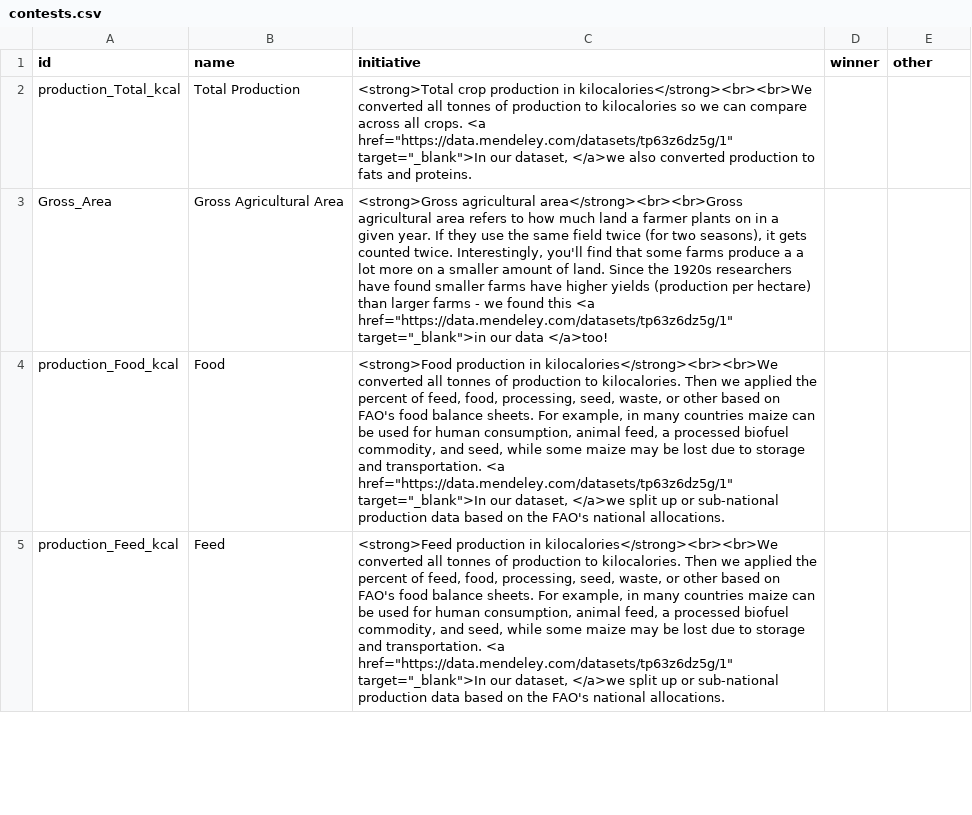
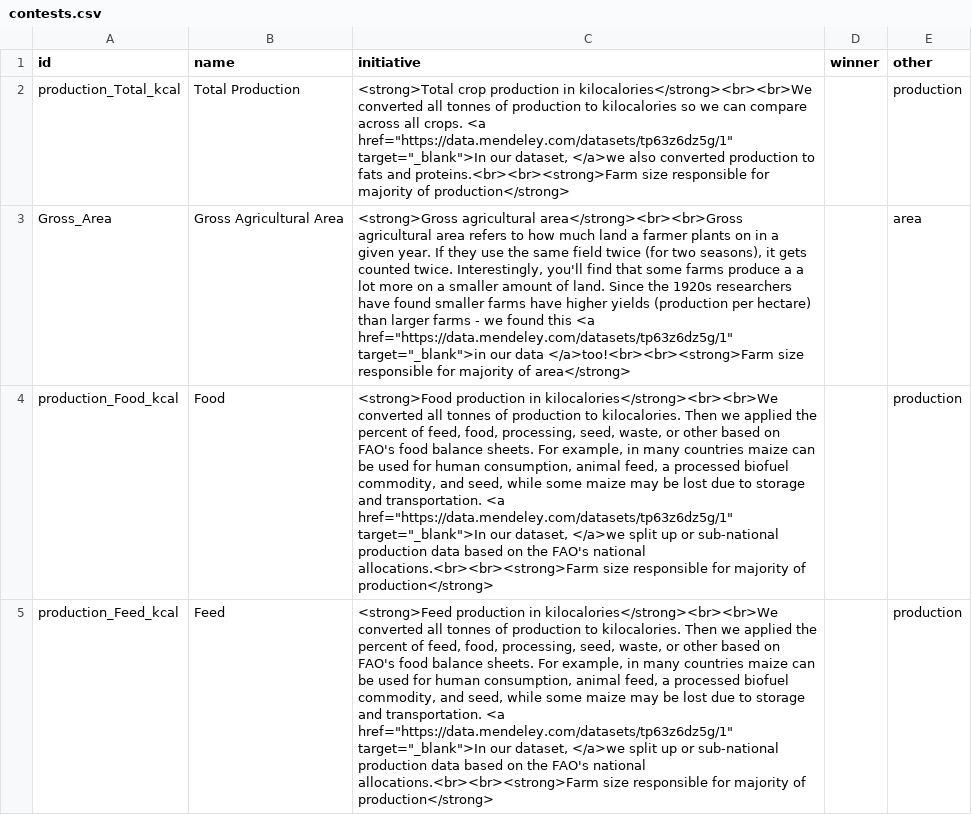
Before and after one commit to elhohn/global-farmsize-app, a CSV file: data/contests.csv, drawn as a sheet; only a part is shown; the diff covers the shown part only; the diff names each change by its address in the sheet, - before the commit and + after, or states it on an @@ line.

```diff
--- a/data/contests.csv
+++ b/data/contests.csv
-C2 (initiative): …fats and proteins.
+C2 (initiative): …fats and proteins.<br><br><strong>Farm size responsible for majority of production</strong>
-E2 (other): (empty)
+E2 (other): production
-C3 (initiative): …our data </a>too!
+C3 (initiative): …our data </a>too!<br><br><strong>Farm size responsible for majority of area</strong>
-E3 (other): (empty)
+E3 (other): area
-C4 (initiative): …FAO's national allocations.
+C4 (initiative): …FAO's national allocations.<br><br><strong>Farm size responsible for majority of production</strong>
-E4:E5 (other): (empty)
+E4:E5 (other): production
-C5 (initiative): …FAO's national allocations.
+C5 (initiative): …FAO's national allocations.<br><br><strong>Farm size responsible for majority of production</strong>
```
Also changed, not shown: 8 edited cells elsewhere in this file, data/candidates.csv, 1 other file.
